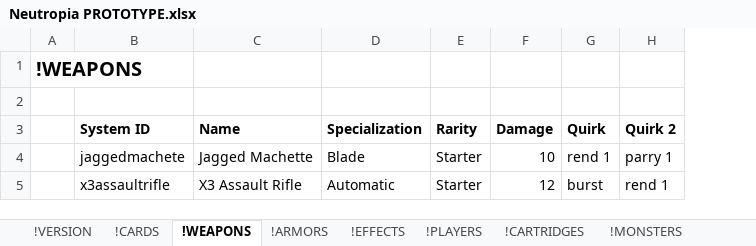
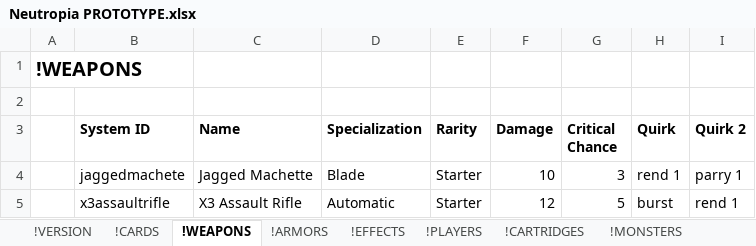
Before and after one commit to marcakafoddex/neutropia-data, an Excel workbook: game/Neutropia PROTOTYPE.xlsx, sheet !WEAPONS, drawn as a sheet; values as stored, in another font and other column widths than the file's, no borders; charts and pictures not drawn; the diff names each change by its address in the sheet, - before the commit and + after, or states it on an @@ line.

Commit message:
Added critical chance to weapons

```diff
--- a/game/Neutropia PROTOTYPE.xlsx (sheet !WEAPONS)
+++ b/game/Neutropia PROTOTYPE.xlsx (sheet !WEAPONS)
+column G (Critical Chance), rows 4-5: 3 | 5
```
Also changed, not shown: sheet !VERSION.
